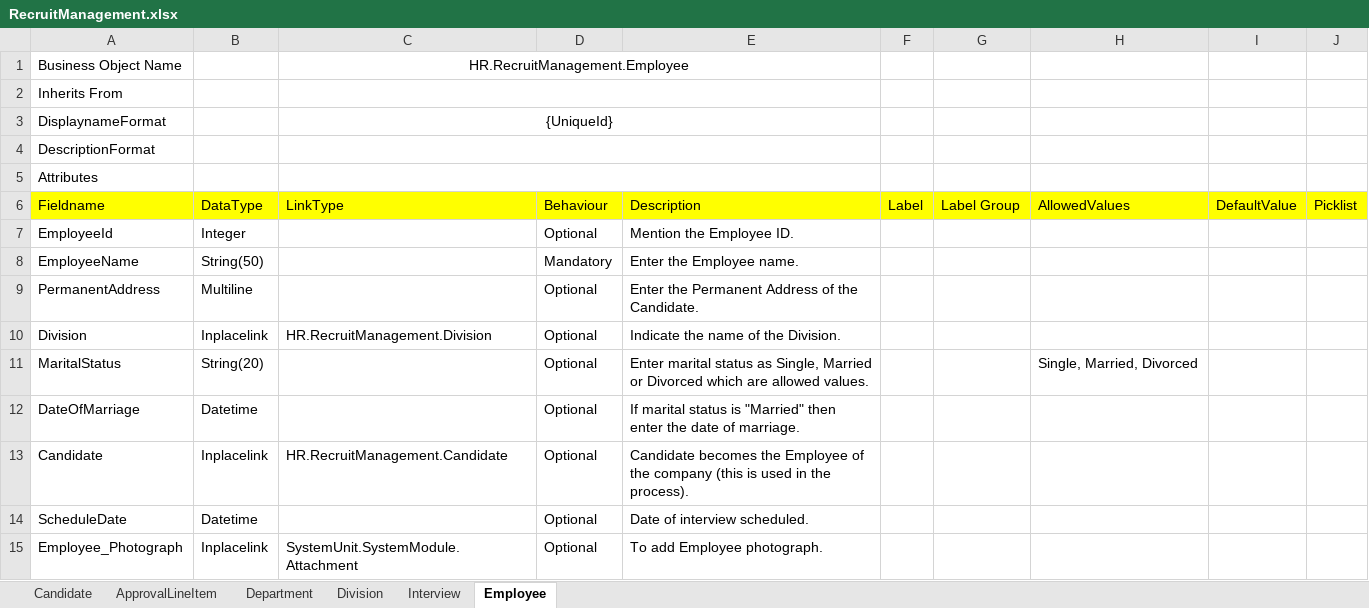
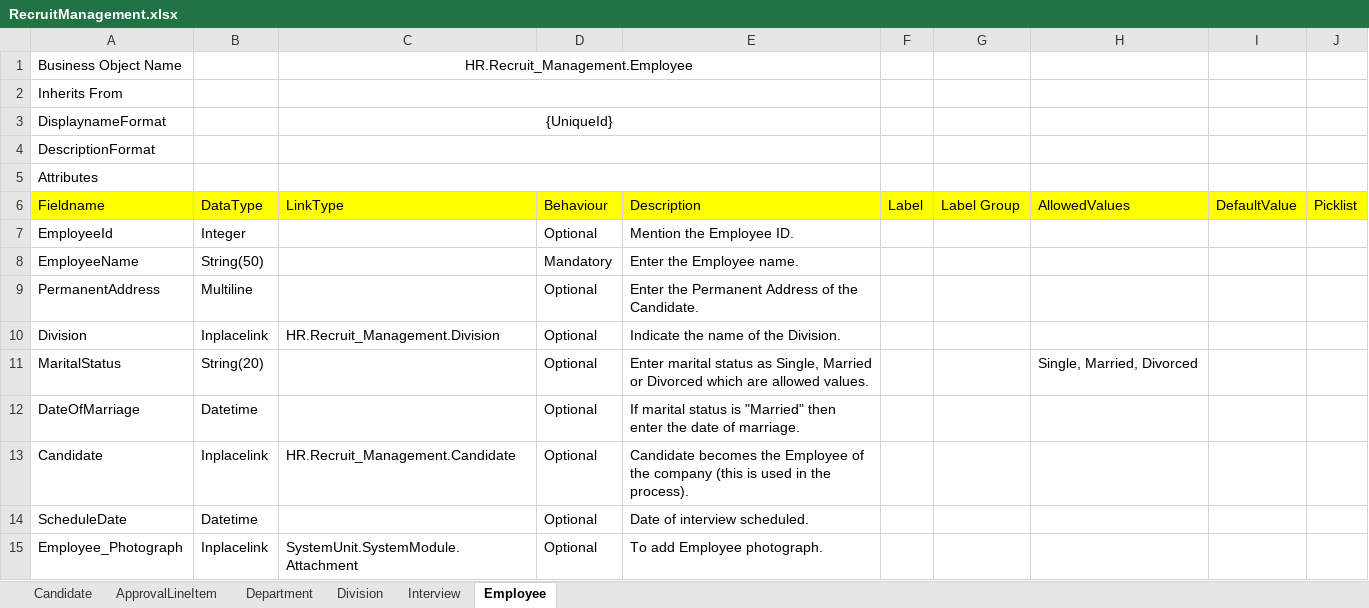
Before and after one commit to apppoint-release/BizAPP-Samples, an Excel workbook: Modeler/Training/Schema/RecruitManagement.xlsx, sheet Employee, drawn as a sheet; values as stored, in another font and other column widths than the file's, no borders; the diff names each change by its address in the sheet, - before the commit and + after, or states it on an @@ line.

```diff
--- a/Modeler/Training/Schema/RecruitManagement.xlsx (sheet Employee)
+++ b/Modeler/Training/Schema/RecruitManagement.xlsx (sheet Employee)
-C1: HR.RecruitManagement.Employee
+C1: HR.Recruit_Management.Employee
-C10: HR.RecruitManagement.Division
+C10: HR.Recruit_Management.Division
-C13: HR.RecruitManagement.Candidate
+C13: HR.Recruit_Management.Candidate
```
Also changed, not shown: sheet Candidate, sheet ApprovalLineItem, sheet Interview, sheet Division, sheet Department.
